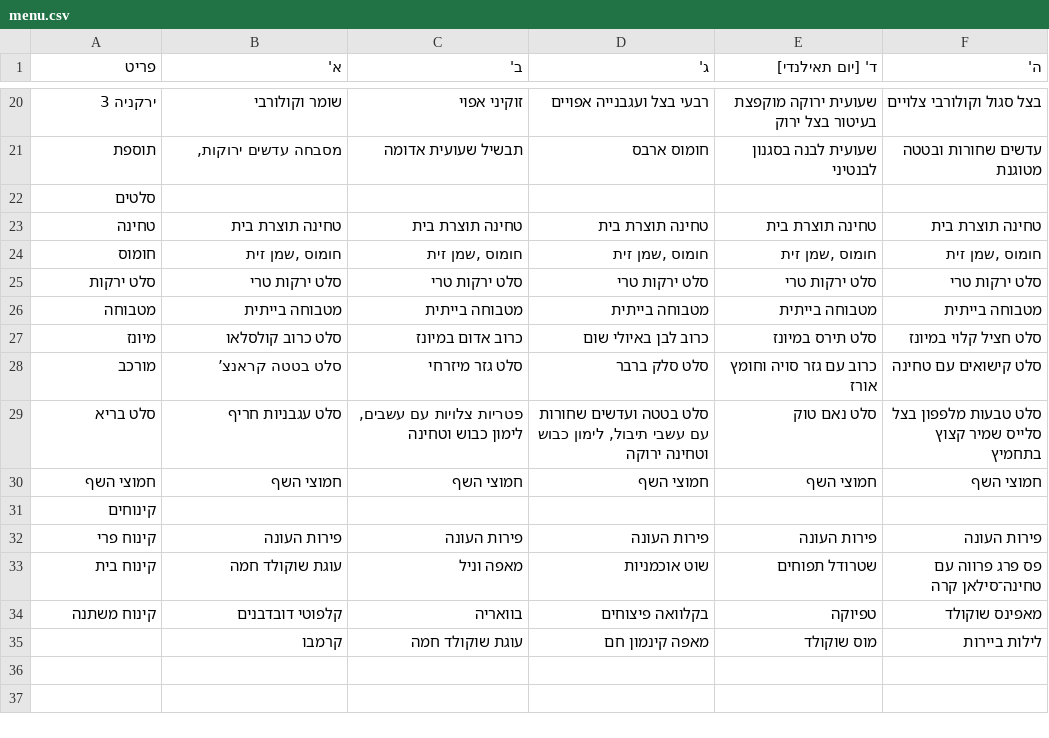
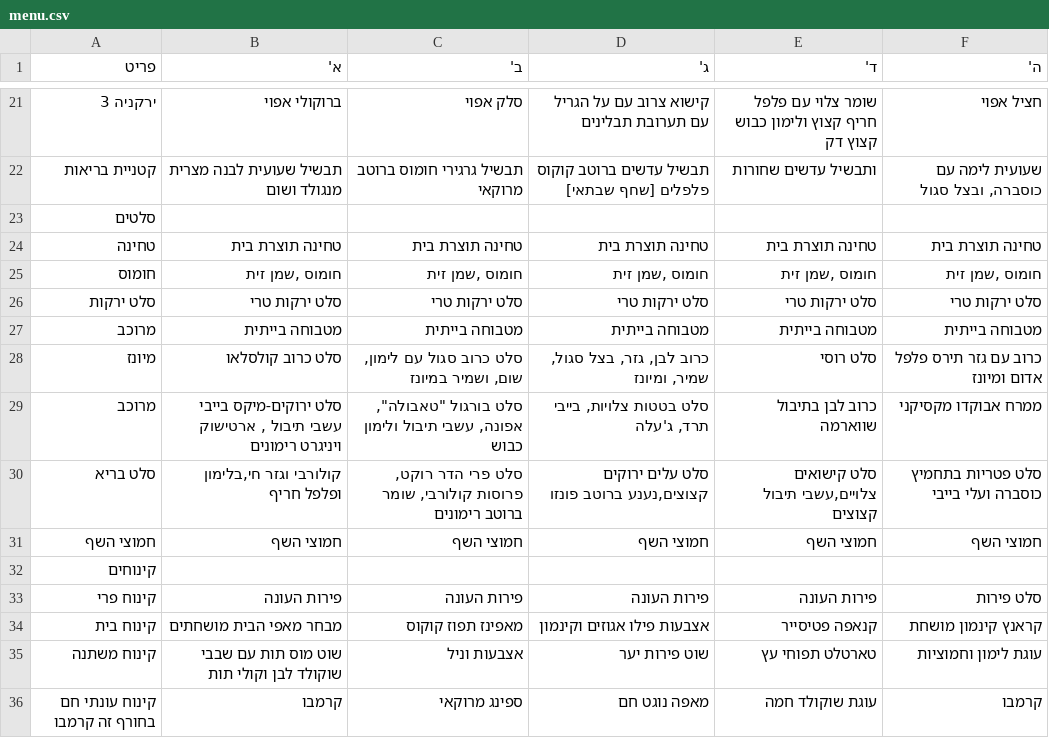
Before and after one commit to eylonbs/mobileye-dining-ratings, a CSV file: menu.csv, drawn as a sheet; only a part is shown, gaps mark what is left out; the diff covers the shown part only.

```diff
--- a/menu.csv
+++ b/menu.csv
@@ -1 +1 @@
-פריט,א',ב',ג' ,ד' [יום תאילנדי],ה'
+פריט,א',ב',ג' ,ד',ה'
@@ -20,3 +23,3 @@
-ירקניה 3,שומר וקולורבי,זוקיני  אפוי,רבעי בצל ועגבנייה אפויים,שעועית ירוקה מוקפצת בעיטור בצל ירוק, בצל סגול וקולורבי צלויים
-תוספת ,"מסבחה עדשים ירוקות,",תבשיל שעועית אדומה ,חומוס ארבס,שעועית לבנה בסגנון לבנטיני,עדשים שחורות ובטטה מטוגנת
+ירקניה 3,ברוקולי אפוי,סלק אפוי ,קישוא צרוב עם על הגריל עם תערובת תבלינים,שומר צלוי עם פלפל חריף קצוץ ולימון כבוש קצוץ דק,חציל אפוי
+קטניית בריאות,תבשיל שעועית לבנה מצרית מנגולד ושום,תבשיל גרגירי חומוס ברוטב מרוקאי,תבשיל עדשים ברוטב קוקוס פלפלים [שחף שבתאי],ותבשיל עדשים שחורות ,"שעועית לימה עם כוסברה, ובצל סגול"
 סלטים,,,,,
@@ -25,19 +28,11 @@
 סלט ירקות,סלט ירקות טרי,סלט ירקות טרי,סלט ירקות טרי,סלט ירקות טרי,סלט ירקות טרי
-מטבוחה,מטבוחה בייתית,מטבוחה בייתית,מטבוחה בייתית,מטבוחה בייתית,מטבוחה בייתית
-מיונז,סלט כרוב קולסלאו ,כרוב אדום במיונז,כרוב לבן באיולי שום,סלט תירס במיונז,"סלט חציל קלוי במיונז
-
-"
-מורכב,סלט בטטה קראנצ’,סלט גזר מיזרחי,"סלט סלק ברבר
-",כרוב עם גזר סויה וחומץ אורז ,סלט קישואים עם טחינה
-סלט בריא,"סלט עגבניות חריף
-","פטריות צלויות עם עשבים, לימון כבוש וטחינה
-","סלט בטטה ועדשים שחורות עם עשבי תיבול, לימון כבוש וטחינה ירוקה
-","סלט נאם טוק
-
-",סלט טבעות מלפפון בצל סלייס שמיר קצוץ בתחמיץ
+מרוכב,מטבוחה בייתית,מטבוחה בייתית,מטבוחה בייתית,מטבוחה בייתית,מטבוחה בייתית
+מיונז,סלט כרוב קולסלאו ,"סלט כרוב סגול עם לימון, שום, ושמיר במיונז","כרוב לבן, גזר, בצל סגול, שמיר, ומיונז",סלט רוסי,כרוב עם גזר תירס פלפל אדום ומיונז
+מרוכב,"סלט ירוקים-מיקס בייבי עשבי תיבול , ארטישוק ויניגרט רימונים","סלט בורגול ""טאבולה"", אפונה, עשבי תיבול ולימון כבוש"," סלט בטטות צלויות, בייבי תרד, ג'עלה ",כרוב לבן בתיבול שווארמה , ממרח אבוקדו מקסיקני
+סלט בריא,"קולורבי וגזר חי,בלימון ופלפל חריף","סלט פרי הדר רוקט, פרוסות קולורבי, שומר ברוטב רימונים ","סלט עלים ירוקים קצוצים,נענע ברוטב פונזו","סלט קישואים צלויים,עשבי תיבול קצוצים ",סלט פטריות בתחמיץ כוסברה ועלי בייבי
 חמוצי השף,חמוצי השף,חמוצי השף,חמוצי השף,חמוצי השף,חמוצי השף
 קינוחים,,,,,
-קינוח פרי,פירות העונה,פירות העונה,פירות העונה,פירות העונה,פירות העונה
-קינוח בית,עוגת שוקולד חמה,מאפה וניל,שוט אוכמניות,שטרודל תפוחים,פס פרג פרווה עם טחינה־סילאן קרה 
-קינוח משתנה,קלפוטי דובדבנים,בוואריה,בקלוואה פיצוחים, טפיוקה ,מאפינס שוקולד
-,קרמבו,עוגת שוקולד חמה,מאפה קינמון חם,מוס שוקולד,לילות ביירות
+קינוח פרי,פירות העונה,פירות העונה,פירות העונה,פירות העונה,סלט פירות
+קינוח בית,מבחר מאפי הבית מושחתים,מאפינז תפוז קוקוס,אצבעות פילו אגוזים וקינמון,קנאפה פטיסייר,קראנץ קינמון מושחת
+קינוח משתנה,שוט מוס תות עם שבבי שוקולד לבן וקולי תות,אצבעות וניל,שוט פירות יער,טארטלט תפוחי עץ,עוגת לימון וחמוציות
+קינוח עונתי חם בחורף זה קרמבו,קרמבו,ספינג מרוקאי,מאפה נוגט חם,עוגת שוקולד חמה,קרמבו
```
Also changed, not shown: 5 added rows, 4 removed rows and 55 edited cells elsewhere in this file.
